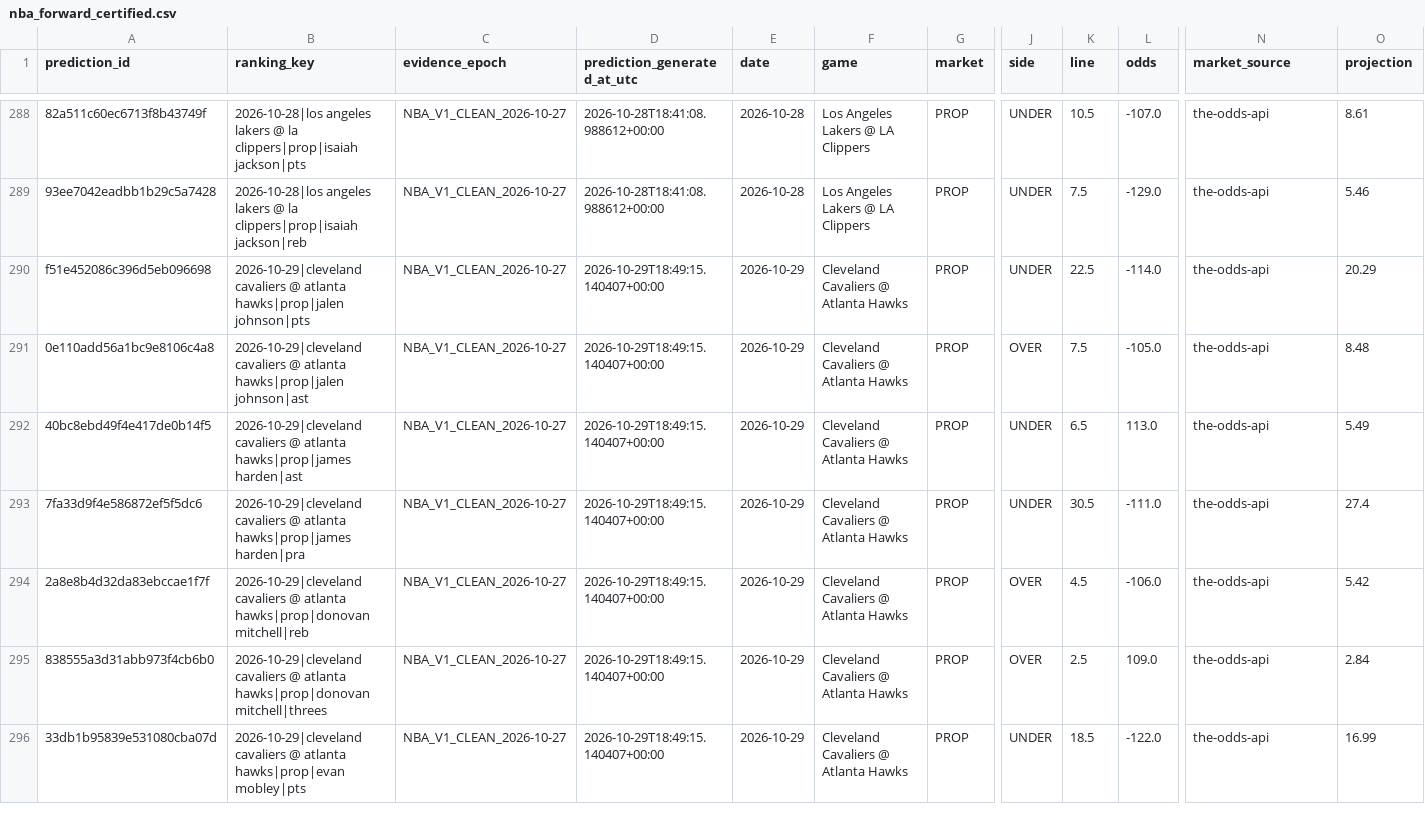
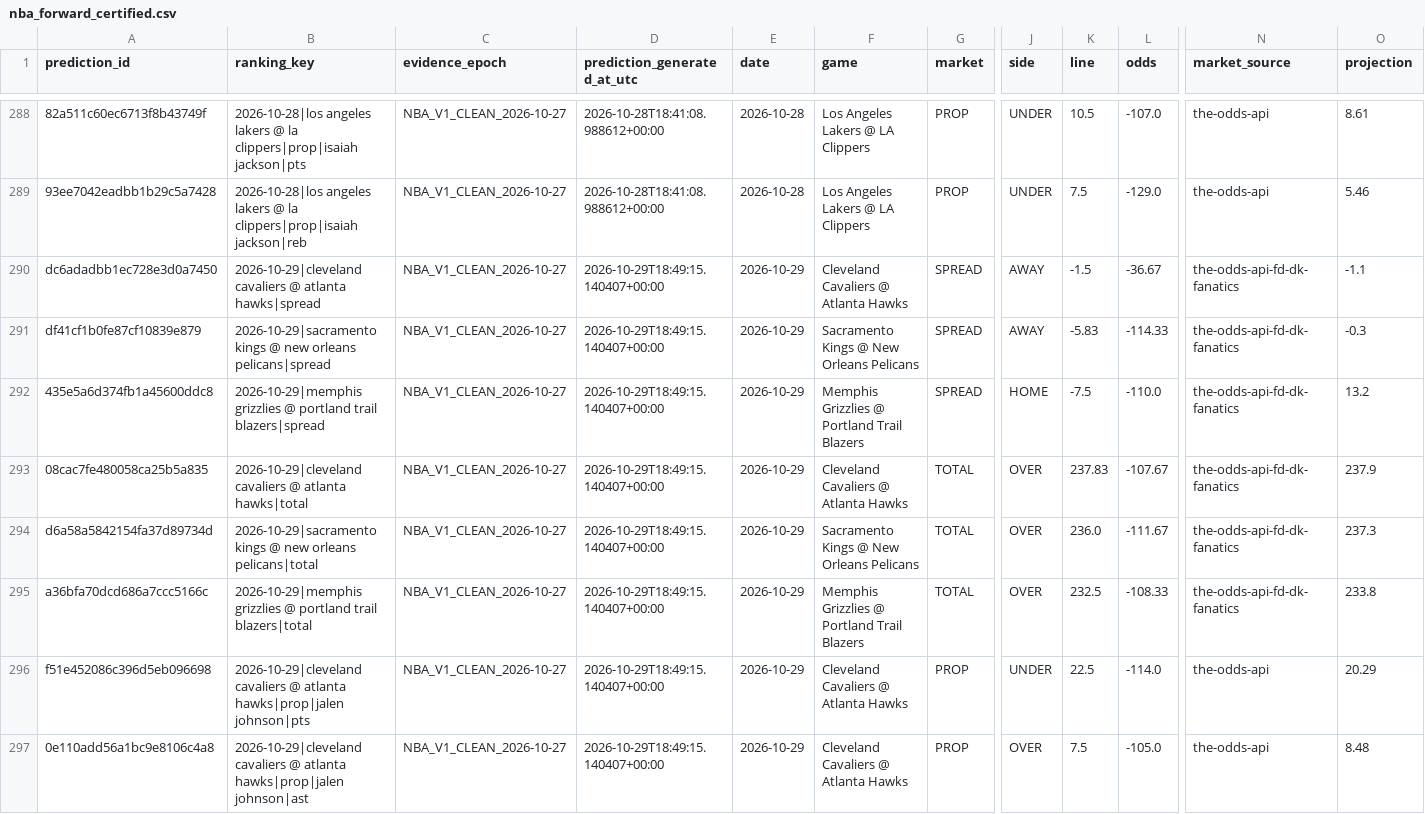
Before and after one commit to bigtyme2k3/Nba-model, a CSV file: data/tracking/nba_forward_certified.csv, drawn as a sheet; only a part is shown, gaps mark what is left out; the shorter side is filled out with more unchanged rows; rows hold the shown columns only; the diff names each change by its address in the sheet, - before the commit and + after, or states it on an @@ line.

```diff
--- a/data/tracking/nba_forward_certified.csv
+++ b/data/tracking/nba_forward_certified.csv
+row 290: dc6adadbb1ec728e3d0a7450 | 2026-10-29|cleveland cavaliers @ atlanta hawks|spread | NBA_V1_CLEAN_2026-10-27 | 2026-10-29T18:49:15.140407+00:00 | 2026-10-29 | Cleveland Cavaliers @ Atlanta Hawks | SPREAD | AWAY | -1.5 | -36.67 | the-odds-api-fd-dk-fanatics | -1.1
+row 291: df41cf1b0fe87cf10839e879 | 2026-10-29|sacramento kings @ new orleans pelicans|spread | NBA_V1_CLEAN_2026-10-27 | 2026-10-29T18:49:15.140407+00:00 | 2026-10-29 | Sacramento Kings @ New Orleans Pelicans | SPREAD | AWAY | -5.83 | -114.33 | the-odds-api-fd-dk-fanatics | -0.3
+row 292: 435e5a6d374fb1a45600ddc8 | 2026-10-29|memphis grizzlies @ portland trail blazers|spread | NBA_V1_CLEAN_2026-10-27 | 2026-10-29T18:49:15.140407+00:00 | 2026-10-29 | Memphis Grizzlies @ Portland Trail Blazers | SPREAD | HOME | -7.5 | -110.0 | the-odds-api-fd-dk-fanatics | 13.2
+row 293: 08cac7fe480058ca25b5a835 | 2026-10-29|cleveland cavaliers @ atlanta hawks|total | NBA_V1_CLEAN_2026-10-27 | 2026-10-29T18:49:15.140407+00:00 | 2026-10-29 | Cleveland Cavaliers @ Atlanta Hawks | TOTAL | OVER | 237.83 | -107.67 | the-odds-api-fd-dk-fanatics | 237.9
+row 294: d6a58a5842154fa37d89734d | 2026-10-29|sacramento kings @ new orleans pelicans|total | NBA_V1_CLEAN_2026-10-27 | 2026-10-29T18:49:15.140407+00:00 | 2026-10-29 | Sacramento Kings @ New Orleans Pelicans | TOTAL | OVER | 236.0 | -111.67 | the-odds-api-fd-dk-fanatics | 237.3
+row 295: a36bfa70dcd686a7ccc5166c | 2026-10-29|memphis grizzlies @ portland trail blazers|total | NBA_V1_CLEAN_2026-10-27 | 2026-10-29T18:49:15.140407+00:00 | 2026-10-29 | Memphis Grizzlies @ Portland Trail Blazers | TOTAL | OVER | 232.5 | -108.33 | the-odds-api-fd-dk-fanatics | 233.8
```
Also changed, not shown: data/raw/scores_2026-10-29.csv, data/raw/scores_today.csv, 10 other files.
